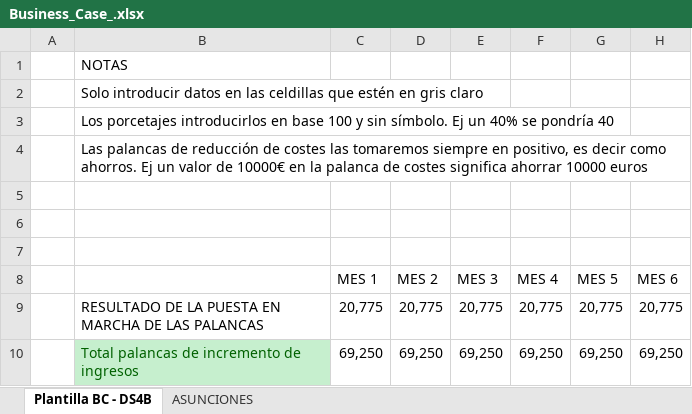
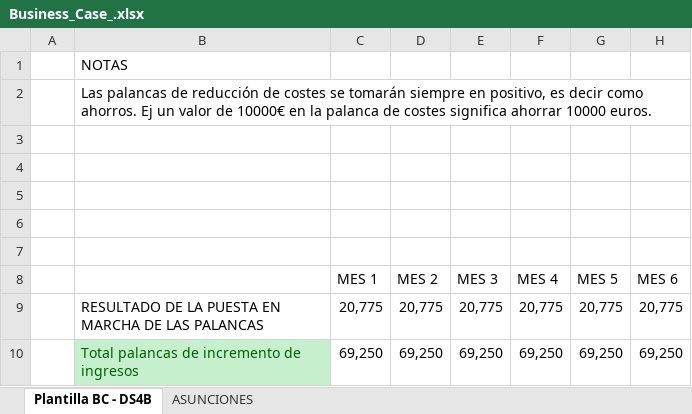
Before and after one commit to pedrocorma/ecommerce-optimisation, an Excel workbook: Business_Case_.xlsx, sheet Plantilla BC - DS4B, drawn as a sheet; only a part is shown; values as stored, in another font and other column widths than the file's, no borders; the diff names each change by its address in the sheet, - before the commit and + after, or states it on an @@ line.

Commit message:
Add files via upload

```diff
--- a/Business_Case_.xlsx (sheet Plantilla BC - DS4B)
+++ b/Business_Case_.xlsx (sheet Plantilla BC - DS4B)
-B2: Solo introducir datos en las celdillas que estén en gris claro
+B2: Las palancas de reducción de costes se tomarán siempre en positivo, es decir como ahorros. Ej un valor de 10000€ en la palanca de costes significa ahorrar 10000 euros.
-B3: Los porcetajes introducirlos en base 100 y sin símbolo. Ej un 40% se pondría 40
+B3: (empty)
-B4: Las palancas de reducción de costes las tomaremos siempre en positivo, es decir como ahorros. Ej un valor de 10000€ en la palanca de costes significa ahorrar 10000 euros
+B4: (empty)
```
